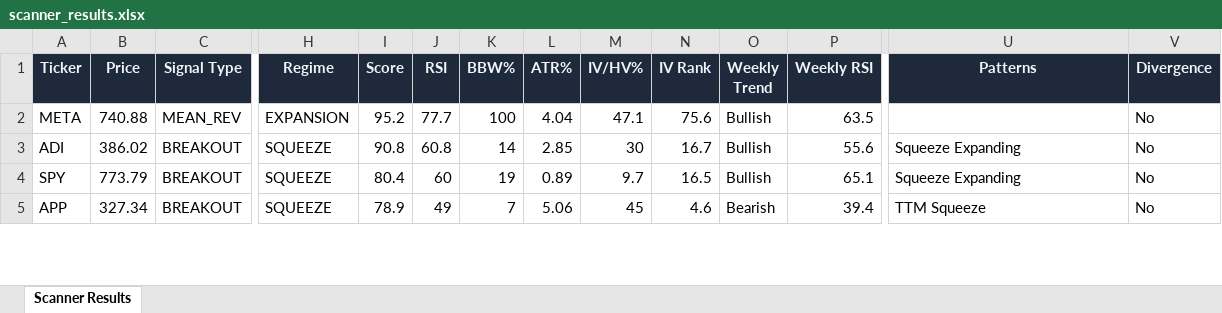
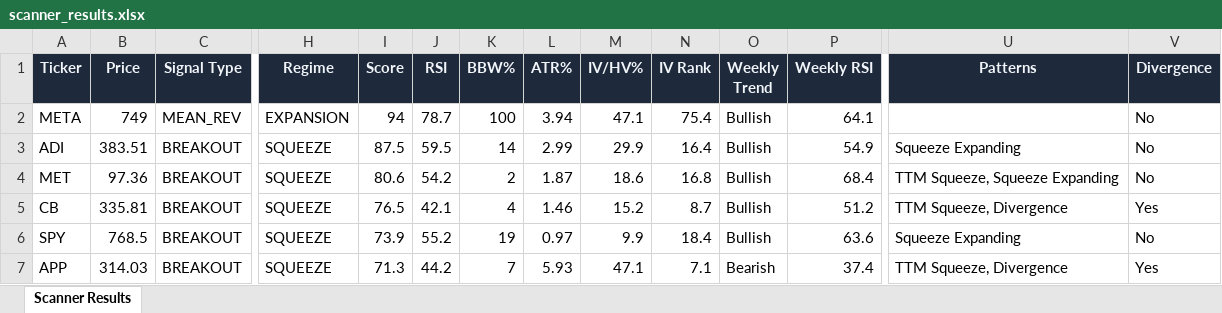
Before and after one commit to 6000rr4n/BM-screener, an Excel workbook: output/scanner_results.xlsx, sheet Scanner Results, drawn as a sheet; only a part is shown, gaps mark what is left out; values as stored, in another font and other column widths than the file's, no borders; addresses are those after the commit; rows hold the shown columns only; the diff covers the shown part only; the diff names each change by its address in the sheet, - before the commit and + after, or states it on an @@ line.

```diff
--- a/output/scanner_results.xlsx (sheet Scanner Results)
+++ b/output/scanner_results.xlsx (sheet Scanner Results)
-B2 (Price): 740.88
+B2 (Price): 749
-I2 (Score): 95.2
+I2 (Score): 94
-J2 (RSI): 77.7
+J2 (RSI): 78.7
-L2 (ATR%): 4.04
+L2 (ATR%): 3.94
-N2 (IV Rank): 75.6
+N2 (IV Rank): 75.4
-P2 (Weekly RSI): 63.5
+P2 (Weekly RSI): 64.1
-B3 (Price): 386.02
+B3 (Price): 383.51
-I3 (Score): 90.8
+I3 (Score): 87.5
-J3 (RSI): 60.8
+J3 (RSI): 59.5
-L3 (ATR%): 2.85
+L3 (ATR%): 2.99
-M3 (IV/HV%): 30
+M3 (IV/HV%): 29.9
-N3 (IV Rank): 16.7
+N3 (IV Rank): 16.4
-P3 (Weekly RSI): 55.6
+P3 (Weekly RSI): 54.9
+row 4: MET | 97.36 | BREAKOUT | SQUEEZE | 80.6 | 54.2 | 2 | 1.87 | 18.6 | 16.8 | Bullish | 68.4 | TTM Squeeze, Squeeze Expanding | No
+row 5: CB | 335.81 | BREAKOUT | SQUEEZE | 76.5 | 42.1 | 4 | 1.46 | 15.2 | 8.7 | Bullish | 51.2 | TTM Squeeze, Divergence | Yes
-B6 (Price): 773.79
+B6 (Price): 768.5
-I6 (Score): 80.4
+I6 (Score): 73.9
-J6 (RSI): 60
+J6 (RSI): 55.2
-L6 (ATR%): 0.89
+L6 (ATR%): 0.97
-M6 (IV/HV%): 9.7
+M6 (IV/HV%): 9.9
-N6 (IV Rank): 16.5
+N6 (IV Rank): 18.4
-P6 (Weekly RSI): 65.1
+P6 (Weekly RSI): 63.6
-B7 (Price): 327.34
+B7 (Price): 314.03
-I7 (Score): 78.9
+I7 (Score): 71.3
-J7 (RSI): 49
+J7 (RSI): 44.2
-L7 (ATR%): 5.06
+L7 (ATR%): 5.93
-M7 (IV/HV%): 45
+M7 (IV/HV%): 47.1
-N7 (IV Rank): 4.6
+N7 (IV Rank): 7.1
-P7 (Weekly RSI): 39.4
+P7 (Weekly RSI): 37.4
-U7 (Patterns): TTM Squeeze
+U7 (Patterns): TTM Squeeze, Divergence
-V7 (Divergence): No
+V7 (Divergence): Yes
```
Also changed, not shown: 2 added rows, 6 removed rows and 75 edited cells elsewhere in this sheet, 1 other file.
